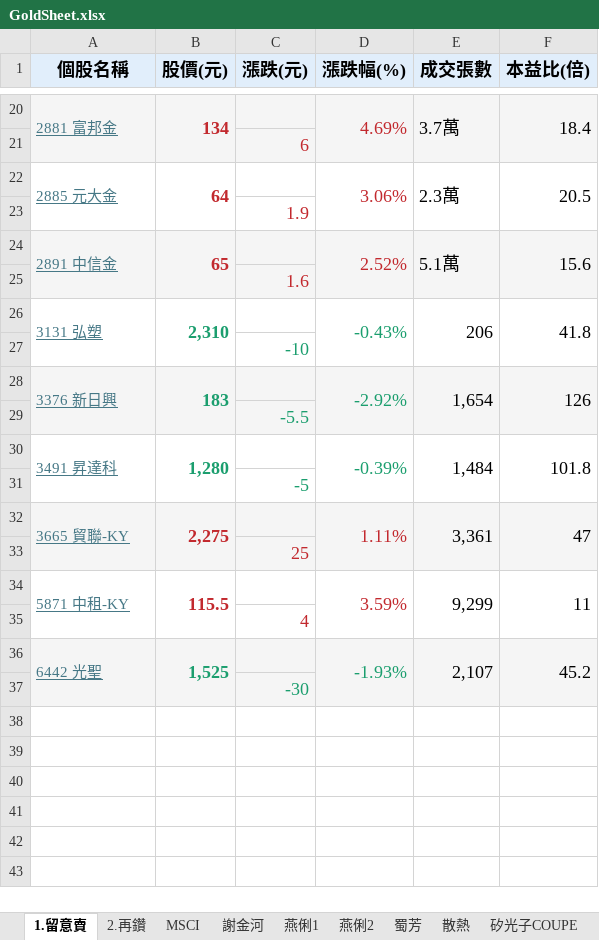
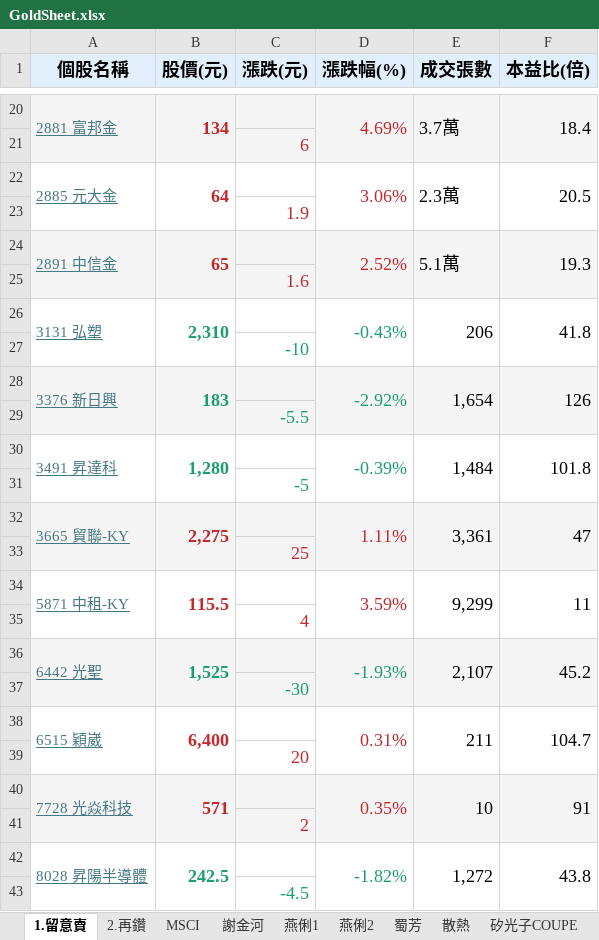
Before and after one commit to ONicole0101/Gold, an Excel workbook: Allcsv/GoldSheet.xlsx, sheet 1.留意賣, drawn as a sheet; only a part is shown, gaps mark what is left out; values as stored, in another font and other column widths than the file's, no borders; charts and pictures not drawn; the diff names each change by its address in the sheet, - before the commit and + after, or states it on an @@ line.

Commit message:
U_24.1208

```diff
--- a/Allcsv/GoldSheet.xlsx (sheet 1.留意賣)
+++ b/Allcsv/GoldSheet.xlsx (sheet 1.留意賣)
-F24 (本益比(倍)): 15.6
+F24 (本益比(倍)): 19.3
+row 38: 6515 穎崴 | 6,400 |  | 0.31% | 211 | 104.7
+row 39:  |  | 20
+row 40: 7728 光焱科技 | 571 |  | 0.35% | 10 | 91
+row 41:  |  | 2
+row 42: 8028 昇陽半導體 | 242.5 |  | -1.82% | 1,272 | 43.8
+row 43:  |  | -4.5
```
Also changed, not shown: charts or pictures.
